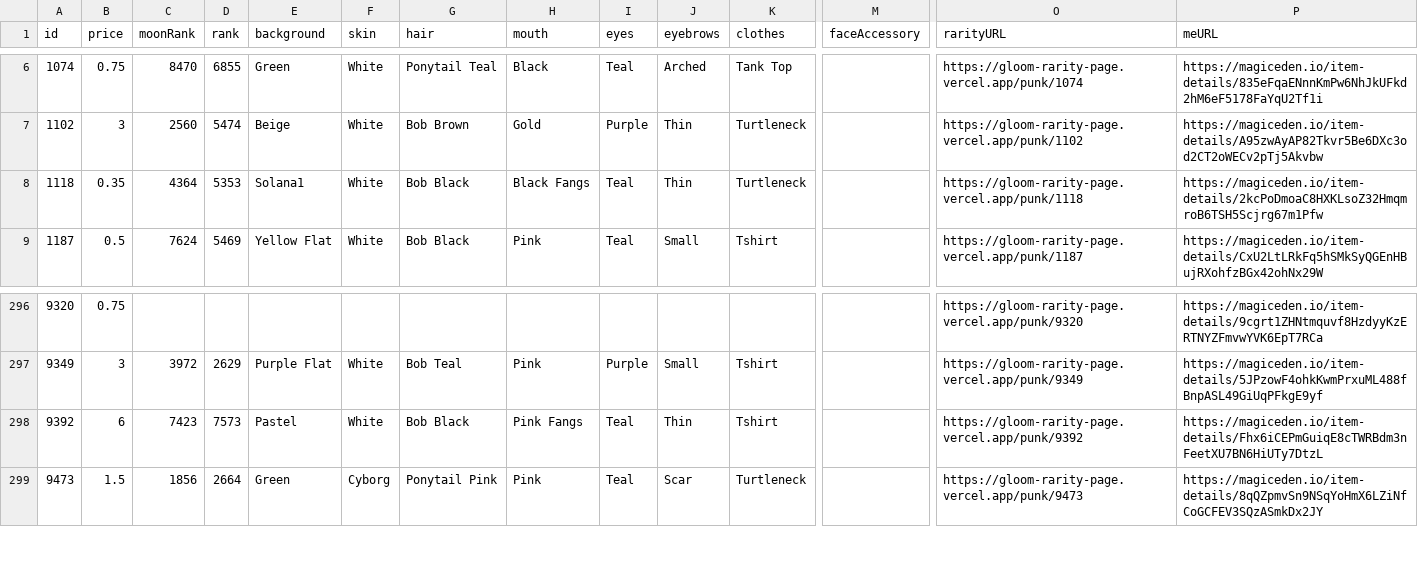
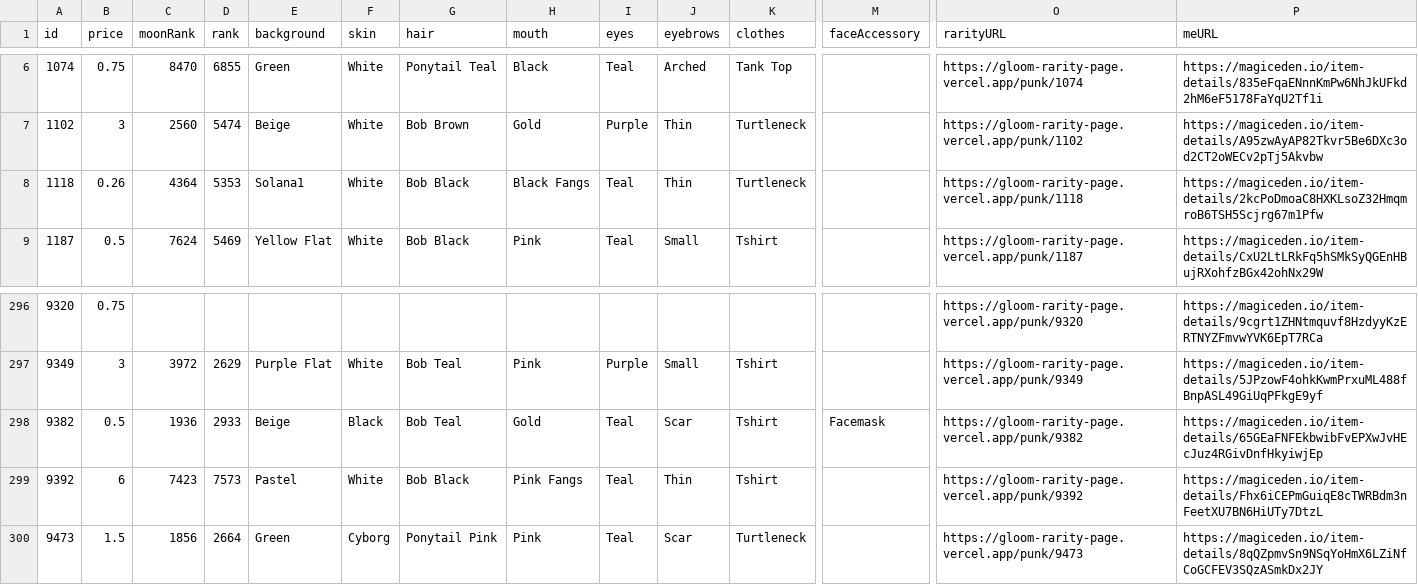
Before and after one commit to braposo/gloom-monitor, a CSV file: gloom-data-magiceden.csv, drawn as a sheet; only a part is shown, gaps mark what is left out; rows hold the shown columns only; the diff names each change by its address in the sheet, - before the commit and + after, or states it on an @@ line.

Commit message:
Flat: latest data (2021-11-07T10:23:20.291Z) {   "date": "2021-11-07T10:23:20.291Z",   "files": [     {       "name": "gloom-data-magiceden.csv",       "deltaBytes": 200,       "source": "https://api-mainnet.magiceden.io/rpc/getListedNFTsByQuery?q=%7B%22%24match%22%3A%7B%22collectionSymbol%22%3A%22gloom_punk_club%22%7D%2C%22%24sort%22%3A%7B%22takerAmount%22%3A1%2C%22createdAt%22%3A-1%7D%7D"     },     {       "name": "gloom-picks-magiceden.csv",       "deltaBytes": -23,       "source": "https://api-mainnet.magiceden.io/rpc/getListedNFTsByQuery?q=%7B%22%24match%22%3A%7B%22collectionSymbol%22%3A%22gloom_punk_club%22%7D%2C%22%24sort%22%3A%7B%22takerAmount%22%3A1%2C%22createdAt%22%3A-1%7D%7D"     },     {       "name": "gloom-data-solanart.csv",       "deltaBytes": -415,       "source": "https://qzlsklfacc.medianetwork.cloud/nft_for_sale?collection=gloompunk"     }   ] }

```diff
--- a/gloom-data-magiceden.csv
+++ b/gloom-data-magiceden.csv
-B8 (price): 0.35
+B8 (price): 0.26
+row 298: 9382 | 0.5 | 1936 | 2933 | Beige | Black | Bob Teal | Gold | Teal | Scar | Tshirt | Facemask | https://gloom-rarity-page.vercel.app/punk/9382 | https://magiceden.io/item-details/65GEaFNFEkbwibFvEPXwJvHEcJuz4RGivDnfHkyiwjEp
```
Also changed, not shown: gloom-data-solanart.csv, gloom-picks-magiceden.csv.
